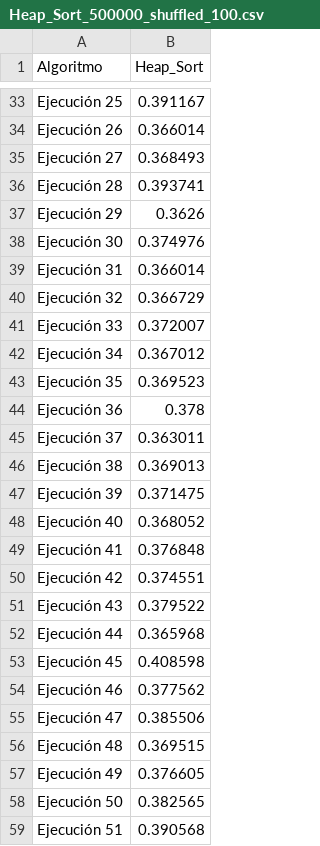
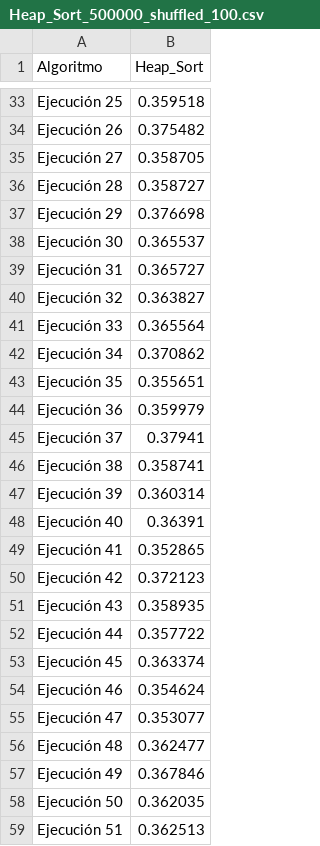
Before and after one commit to arenisca/Tarea2, a CSV file: Resultados_CSV/Vale/Heap_Sort_500000_shuffled_100.csv, drawn as a sheet; only a part is shown, gaps mark what is left out; the diff covers the shown part only; the diff names each change by its address in the sheet, - before the commit and + after, or states it on an @@ line.

```diff
--- a/Resultados_CSV/Vale/Heap_Sort_500000_shuffled_100.csv
+++ b/Resultados_CSV/Vale/Heap_Sort_500000_shuffled_100.csv
-B33 (Heap_Sort): 0.391167
+B33 (Heap_Sort): 0.359518
-B34 (Heap_Sort): 0.366014
+B34 (Heap_Sort): 0.375482
-B35 (Heap_Sort): 0.368493
+B35 (Heap_Sort): 0.358705
-B36 (Heap_Sort): 0.393741
+B36 (Heap_Sort): 0.358727
-B37 (Heap_Sort): 0.3626
+B37 (Heap_Sort): 0.376698
-B38 (Heap_Sort): 0.374976
+B38 (Heap_Sort): 0.365537
-B39 (Heap_Sort): 0.366014
+B39 (Heap_Sort): 0.365727
-B40 (Heap_Sort): 0.366729
+B40 (Heap_Sort): 0.363827
-B41 (Heap_Sort): 0.372007
+B41 (Heap_Sort): 0.365564
-B42 (Heap_Sort): 0.367012
+B42 (Heap_Sort): 0.370862
-B43 (Heap_Sort): 0.369523
+B43 (Heap_Sort): 0.355651
-B44 (Heap_Sort): 0.378
+B44 (Heap_Sort): 0.359979
-B45 (Heap_Sort): 0.363011
+B45 (Heap_Sort): 0.37941
-B46 (Heap_Sort): 0.369013
+B46 (Heap_Sort): 0.358741
-B47 (Heap_Sort): 0.371475
+B47 (Heap_Sort): 0.360314
-B48 (Heap_Sort): 0.368052
+B48 (Heap_Sort): 0.36391
-B49 (Heap_Sort): 0.376848
+B49 (Heap_Sort): 0.352865
-B50 (Heap_Sort): 0.374551
+B50 (Heap_Sort): 0.372123
-B51 (Heap_Sort): 0.379522
+B51 (Heap_Sort): 0.358935
-B52 (Heap_Sort): 0.365968
+B52 (Heap_Sort): 0.357722
-B53 (Heap_Sort): 0.408598
+B53 (Heap_Sort): 0.363374
-B54 (Heap_Sort): 0.377562
+B54 (Heap_Sort): 0.354624
-B55 (Heap_Sort): 0.385506
+B55 (Heap_Sort): 0.353077
-B56 (Heap_Sort): 0.369515
+B56 (Heap_Sort): 0.362477
-B57 (Heap_Sort): 0.376605
+B57 (Heap_Sort): 0.367846
-B58 (Heap_Sort): 0.382565
+B58 (Heap_Sort): 0.362035
-B59 (Heap_Sort): 0.390568
+B59 (Heap_Sort): 0.362513
```
Also changed, not shown: 75 edited cells elsewhere in this file, Resultados_CSV/Vale/Heap_Sort_500000_asc_100.csv, Resultados_CSV/Vale/Heap_Sort_500000_desc_100.csv, 5 other files.
